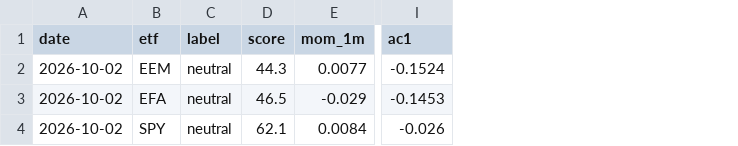
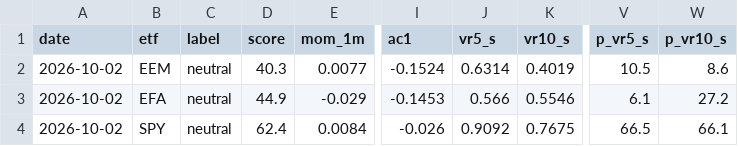
Before and after one commit to vpansare1/global-leverage-dash, a CSV file: data/history.csv, drawn as a sheet; only a part is shown, gaps mark what is left out; the diff names each change by its address in the sheet, - before the commit and + after, or states it on an @@ line.

```diff
--- a/data/history.csv
+++ b/data/history.csv
+column J (vr5_s), rows 2-4: 0.6314 | 0.566 | 0.9092
+column K (vr10_s), rows 2-4: 0.4019 | 0.5546 | 0.7675
+column V (p_vr5_s), rows 2-4: 10.5 | 6.1 | 66.5
+column W (p_vr10_s), rows 2-4: 8.6 | 27.2 | 66.1
-D2 (score): 44.3
+D2 (score): 40.3
-D3 (score): 46.5
+D3 (score): 44.9
-D4 (score): 62.1
+D4 (score): 62.4
```
Also changed, not shown: 3 other files.
